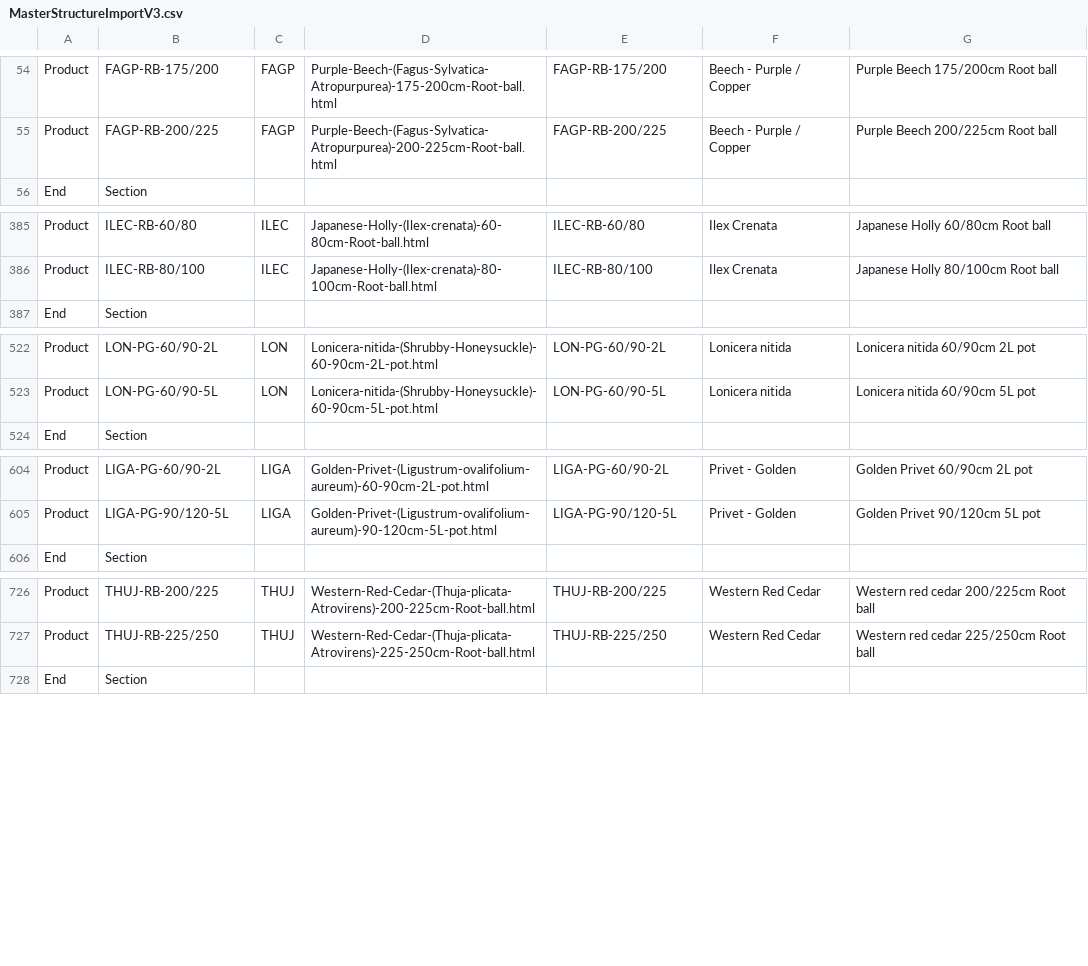
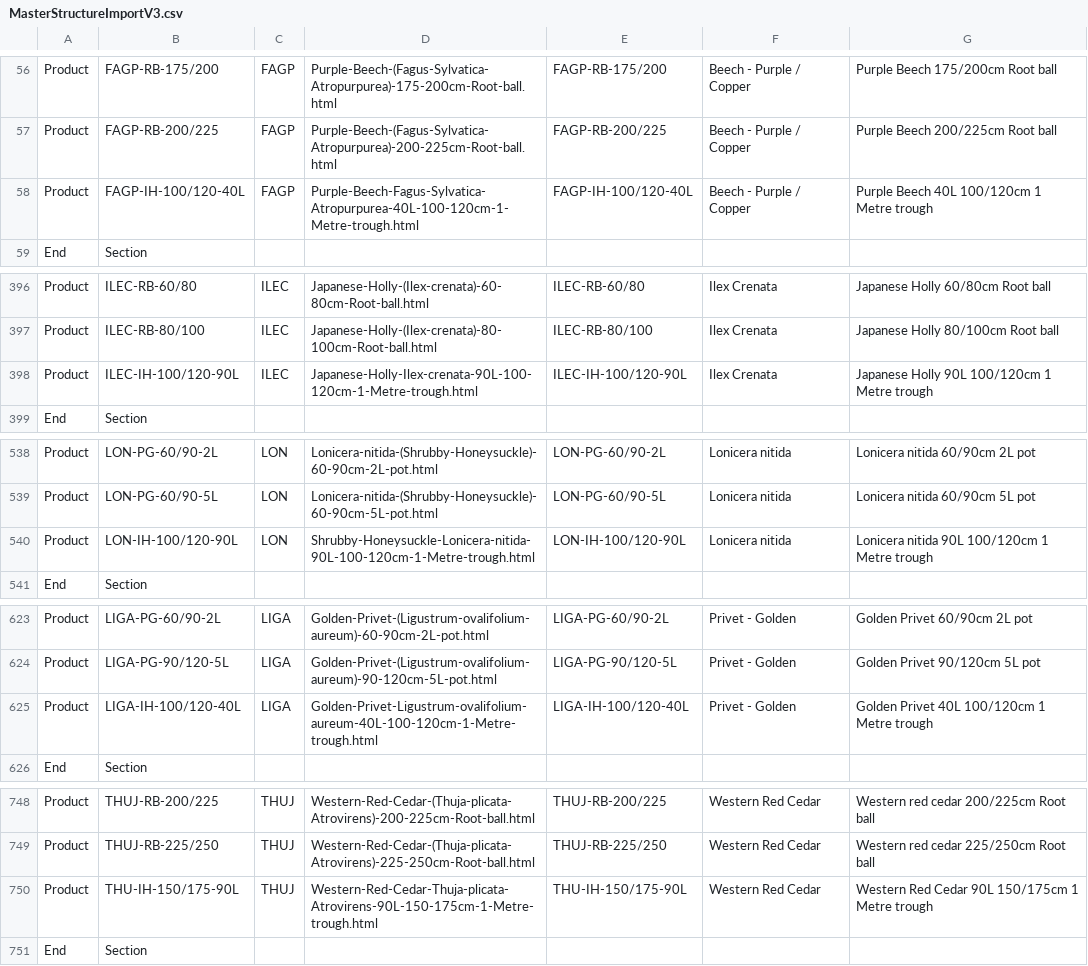
Before and after one commit to HedgesDirect/Master-Imports, a CSV file: MasterStructureImportV3.csv, drawn as a sheet; only a part is shown, gaps mark what is left out; the diff covers the shown part only; the diff names each change by its address in the sheet, - before the commit and + after, or states it on an @@ line.

```diff
--- a/MasterStructureImportV3.csv
+++ b/MasterStructureImportV3.csv
+row 58: Product | FAGP-IH-100/120-40L | FAGP | Purple-Beech-Fagus-Sylvatica-Atropurpurea-40L-100-120cm-1-Metre-trough.html | FAGP-IH-100/120-40L | Beech - Purple / Copper | Purple Beech 40L 100/120cm 1 Metre trough
+row 398: Product | ILEC-IH-100/120-90L | ILEC | Japanese-Holly-Ilex-crenata-90L-100-120cm-1-Metre-trough.html | ILEC-IH-100/120-90L | Ilex Crenata | Japanese Holly 90L 100/120cm 1 Metre trough
+row 540: Product | LON-IH-100/120-90L | LON | Shrubby-Honeysuckle-Lonicera-nitida-90L-100-120cm-1-Metre-trough.html | LON-IH-100/120-90L | Lonicera nitida | Lonicera nitida 90L 100/120cm 1 Metre trough
+row 625: Product | LIGA-IH-100/120-40L | LIGA | Golden-Privet-Ligustrum-ovalifolium-aureum-40L-100-120cm-1-Metre-trough.html | LIGA-IH-100/120-40L | Privet - Golden | Golden Privet 40L 100/120cm 1 Metre trough
+row 750: Product | THU-IH-150/175-90L | THUJ | Western-Red-Cedar-Thuja-plicata-Atrovirens-90L-150-175cm-1-Metre-trough.html | THU-IH-150/175-90L | Western Red Cedar | Western Red Cedar 90L 150/175cm 1 Metre trough
```
Also changed, not shown: 20 added rows elsewhere in this file.
